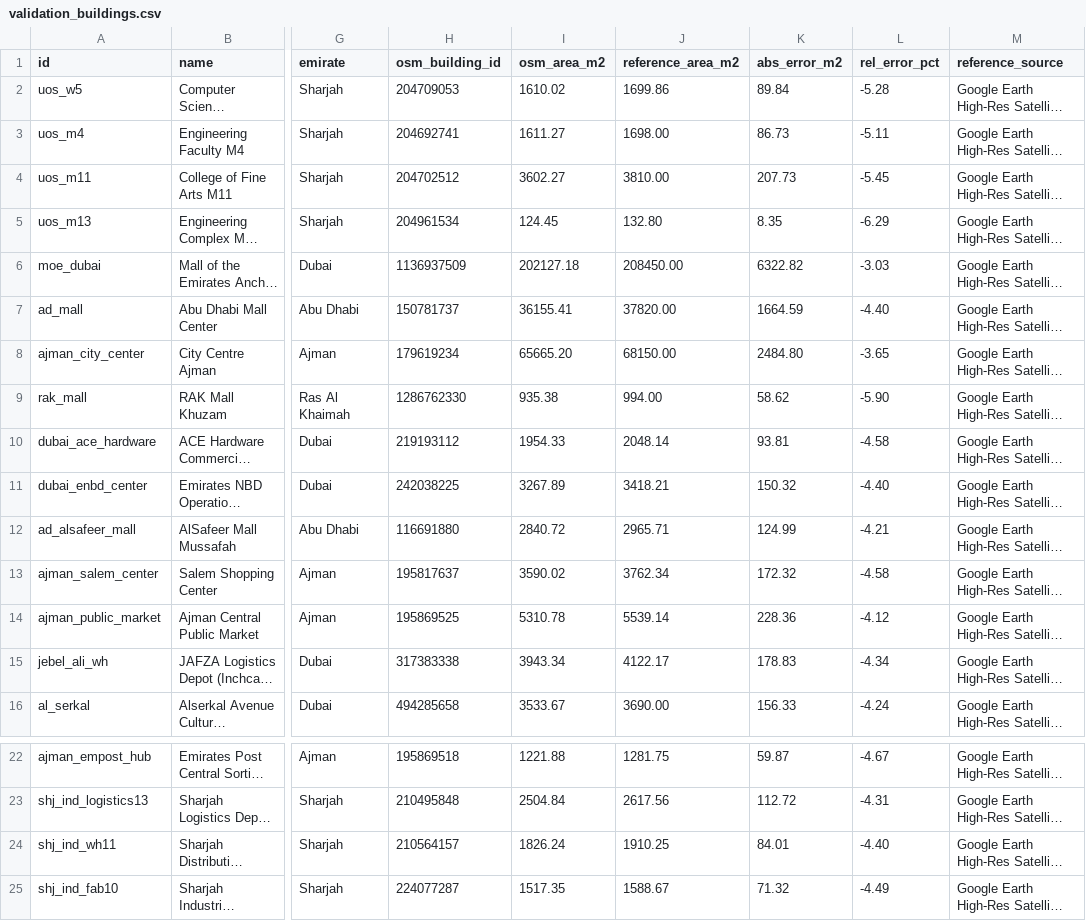
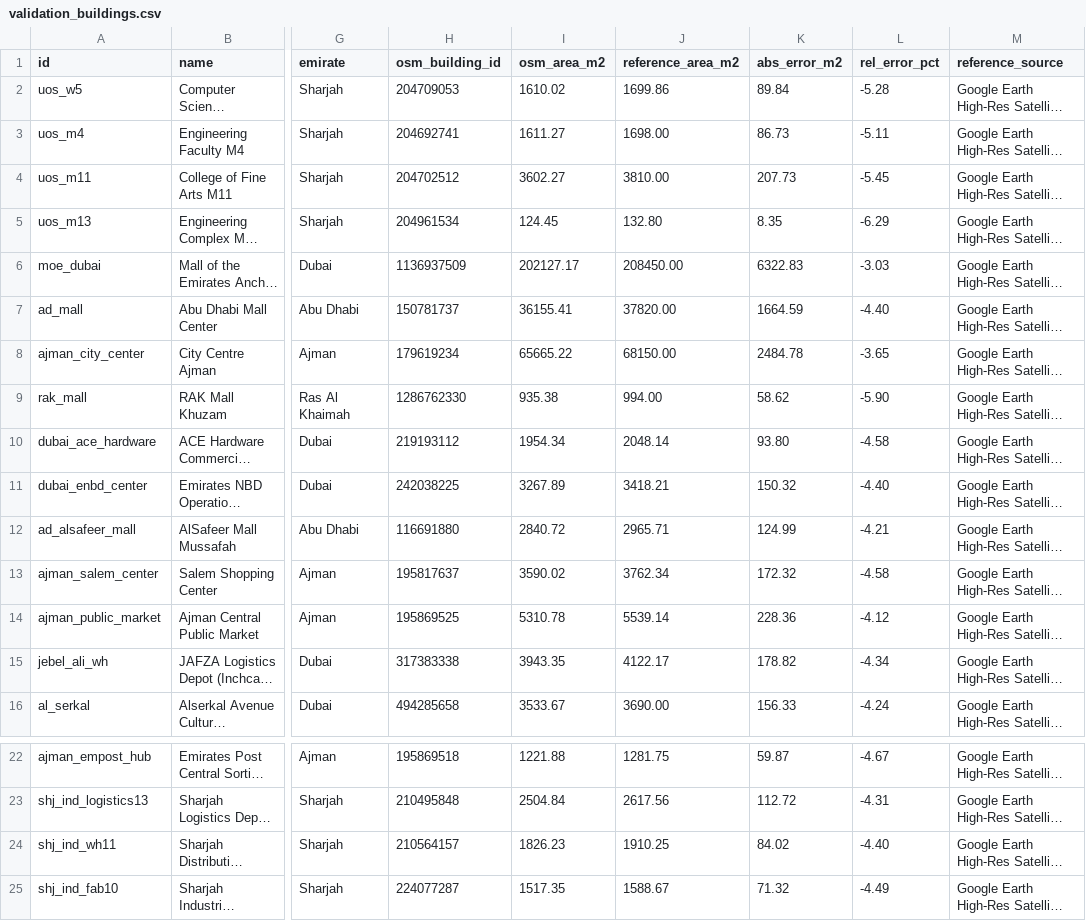
Before and after one commit to IamOumarIbrahim/rooftop-scanning, a CSV file: data/validation_buildings.csv, drawn as a sheet; only a part is shown, gaps mark what is left out; long unchanged cells end in …; the diff names each change by its address in the sheet, - before the commit and + after, or states it on an @@ line.

```diff
--- a/data/validation_buildings.csv
+++ b/data/validation_buildings.csv
-I6 (osm_area_m2): 202127.18
+I6 (osm_area_m2): 202127.17
-K6 (abs_error_m2): 6322.82
+K6 (abs_error_m2): 6322.83
-I8 (osm_area_m2): 65665.20
+I8 (osm_area_m2): 65665.22
-K8 (abs_error_m2): 2484.80
+K8 (abs_error_m2): 2484.78
-I10 (osm_area_m2): 1954.33
+I10 (osm_area_m2): 1954.34
-K10 (abs_error_m2): 93.81
+K10 (abs_error_m2): 93.80
-I15 (osm_area_m2): 3943.34
+I15 (osm_area_m2): 3943.35
-K15 (abs_error_m2): 178.83
+K15 (abs_error_m2): 178.82
-I24 (osm_area_m2): 1826.24
+I24 (osm_area_m2): 1826.23
-K24 (abs_error_m2): 84.01
+K24 (abs_error_m2): 84.02
```
Also changed, not shown: 12 other files.
